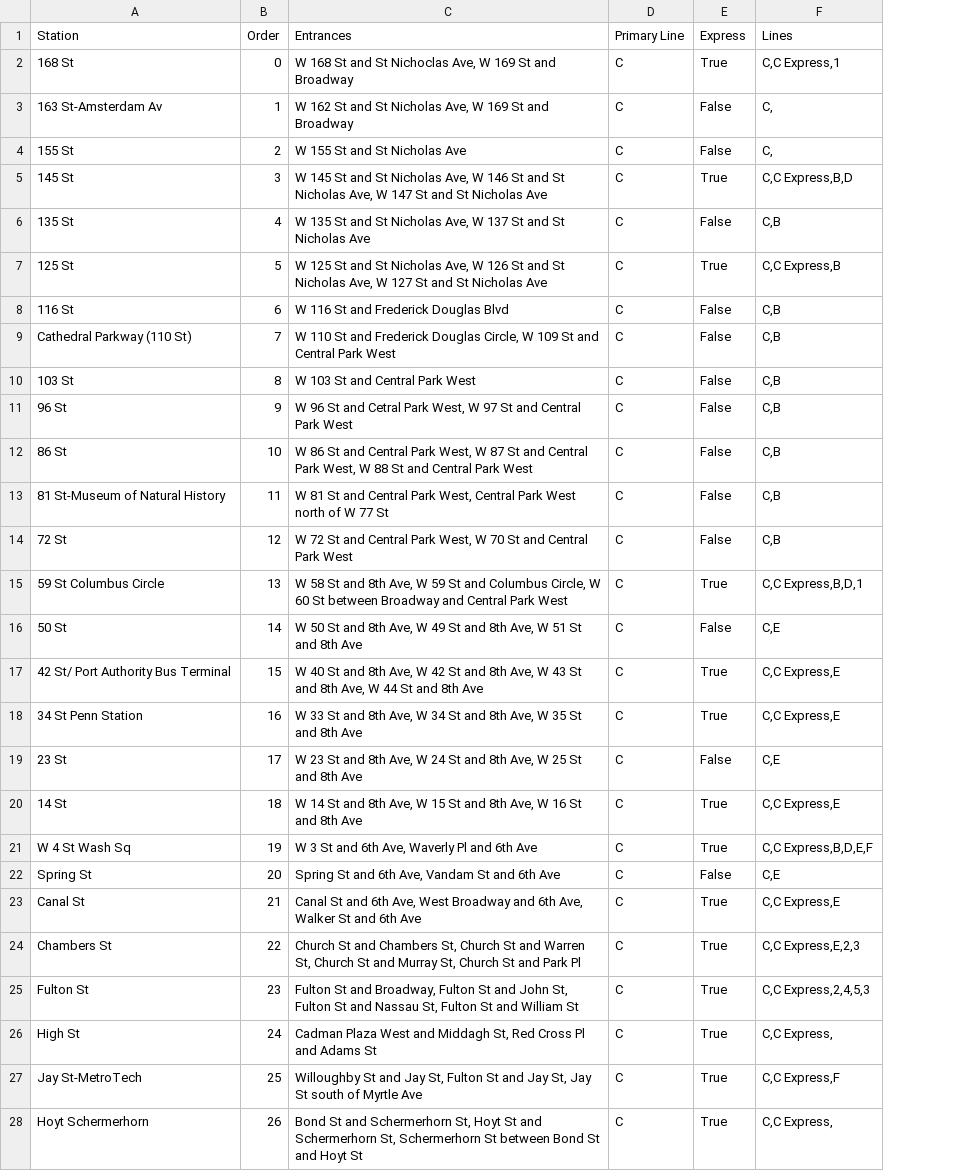
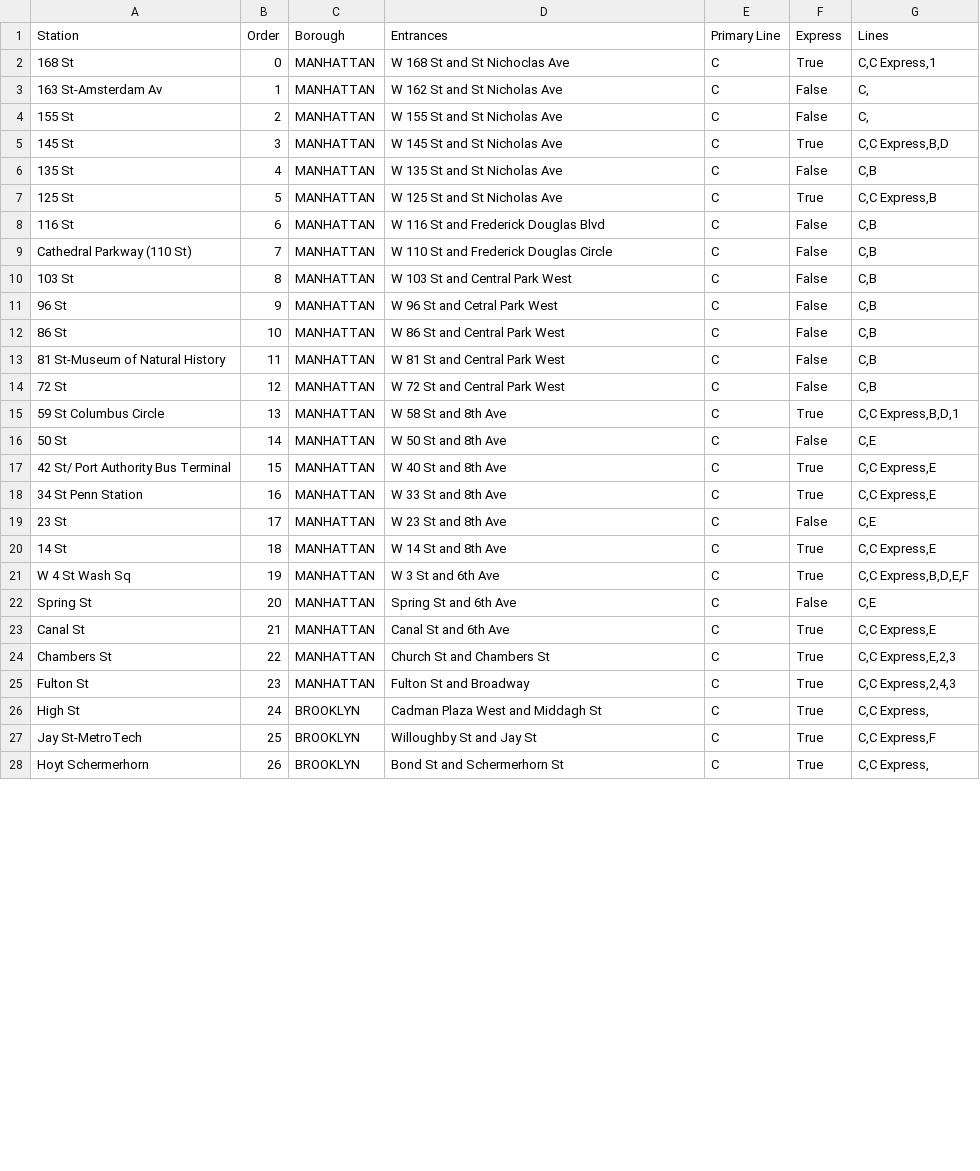
Before and after one commit to omarthenmalai/SubwayScheduler, a CSV file: data/C.csv, drawn as a sheet; only a part is shown; addresses are those after the commit; the diff covers the shown part only; the diff names each change by its address in the sheet, - before the commit and + after, or states it on an @@ line.

```diff
--- a/data/C.csv
+++ b/data/C.csv
+column C (Borough), rows 2-28: MANHATTAN | MANHATTAN | MANHATTAN | MANHATTAN | MANHATTAN | MANHATTAN | MANHATTAN | MANHATTAN | MANHATTAN | MANHATTAN | MANHATTAN | MANHATTAN | MANHATTAN | MANHATTAN | MANHATTAN | MANHATTAN | MANHATTAN | MANHATTAN | MANHATTAN | MANHATTAN | MANHATTAN | MANHATTAN | MANHATTAN | MANHATTAN | BROOKLYN | BROOKLYN | BROOKLYN
-D2 (Entrances): W 168 St and St Nichoclas Ave, W 169 St and Broadway
+D2 (Entrances): W 168 St and St Nichoclas Ave
-D3 (Entrances): W 162 St and St Nicholas Ave, W 169 St and Broadway
+D3 (Entrances): W 162 St and St Nicholas Ave
-D5 (Entrances): …St Nicholas Ave, W 146 St and St Nicholas Ave, W 147 St and St Nicholas Ave
+D5 (Entrances): …St Nicholas Ave
-D6 (Entrances): W 135 St and St Nicholas Ave, W 137 St and St Nicholas Ave
+D6 (Entrances): W 135 St and St Nicholas Ave
-D7 (Entrances): …St Nicholas Ave, W 126 St and St Nicholas Ave, W 127 St and St Nicholas Ave
+D7 (Entrances): …St Nicholas Ave
-D9 (Entrances): …Frederick Douglas Circle, W 109 St and Central Park West
+D9 (Entrances): …Frederick Douglas Circle
-D11 (Entrances): W 96 St and Cetral Park West, W 97 St and Central Park West
+D11 (Entrances): W 96 St and Cetral Park West
-D12 (Entrances): …Central Park West, W 87 St and Central Park West, W 88 St and Central Park West
+D12 (Entrances): …Central Park West
-D13 (Entrances): …Central Park West, Central Park West north of W 77 St
+D13 (Entrances): …Central Park West
-D14 (Entrances): W 72 St and Central Park West, W 70 St and Central Park West
+D14 (Entrances): W 72 St and Central Park West
-D15 (Entrances): …and 8th Ave, W 59 St and Columbus Circle, W 60 St between Broadway and Central Park West
+D15 (Entrances): …and 8th Ave
-D16 (Entrances): W 50 St and 8th Ave, W 49 St and 8th Ave, W 51 St and 8th Ave
+D16 (Entrances): W 50 St and 8th Ave
-D17 (Entrances): …and 8th Ave, W 42 St and 8th Ave, W 43 St and 8th Ave, W 44 St and 8th Ave
+D17 (Entrances): …and 8th Ave
-D18 (Entrances): W 33 St and 8th Ave, W 34 St and 8th Ave, W 35 St and 8th Ave
+D18 (Entrances): W 33 St and 8th Ave
-D19 (Entrances): W 23 St and 8th Ave, W 24 St and 8th Ave, W 25 St and 8th Ave
+D19 (Entrances): W 23 St and 8th Ave
-D20 (Entrances): W 14 St and 8th Ave, W 15 St and 8th Ave, W 16 St and 8th Ave
+D20 (Entrances): W 14 St and 8th Ave
-D21 (Entrances): W 3 St and 6th Ave, Waverly Pl and 6th Ave
+D21 (Entrances): W 3 St and 6th Ave
-D22 (Entrances): Spring St and 6th Ave, Vandam St and 6th Ave
+D22 (Entrances): Spring St and 6th Ave
-D23 (Entrances): Canal St and 6th Ave, West Broadway and 6th Ave, Walker St and 6th Ave
+D23 (Entrances): Canal St and 6th Ave
-D24 (Entrances): …and Chambers St, Church St and Warren St, Church St and Murray St, Church St and Park Pl
+D24 (Entrances): …and Chambers St
-D25 (Entrances): …St and Broadway, Fulton St and John St, Fulton St and Nassau St, Fulton St and William St
+D25 (Entrances): …St and Broadway
-G25 (Lines): C,C Express,2,4,5,3
+G25 (Lines): C,C Express,2,4,3
-D26 (Entrances): …and Middagh St, Red Cross Pl and Adams St
+D26 (Entrances): …and Middagh St
-D27 (Entrances): …and Jay St, Fulton St and Jay St, Jay St south of Myrtle Ave
+D27 (Entrances): …and Jay St
-D28 (Entrances): …and Schermerhorn St, Hoyt St and Schermerhorn St, Schermerhorn St between Bond St and Hoyt St
+D28 (Entrances): …and Schermerhorn St
```
Also changed, not shown: 6 edited cells elsewhere in this file, data/2.csv, data/B.csv, 18 other files.
